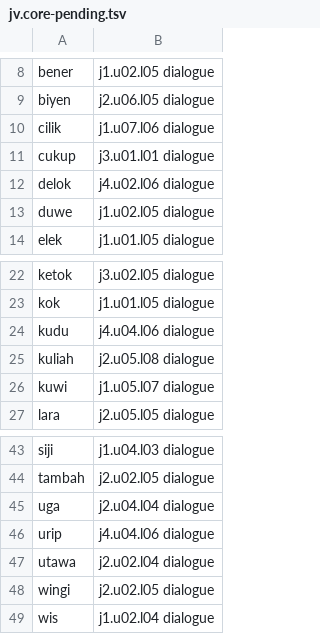
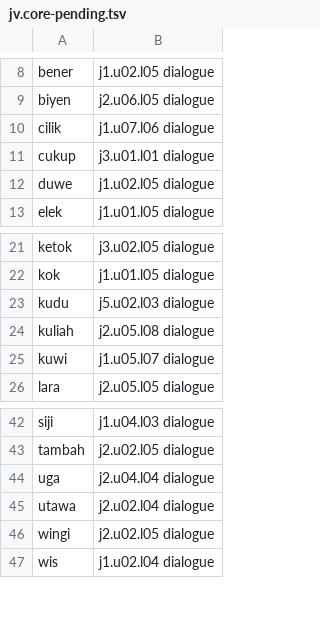
Before and after one commit to MohamedRef/Kabar-app, a TSV file: content/freq/jv.core-pending.tsv, drawn as a sheet; only a part is shown, gaps mark what is left out.

```diff
--- a/content/freq/jv.core-pending.tsv
+++ b/content/freq/jv.core-pending.tsv
@@ -11,3 +11,2 @@ cilik	j1.u07.l06 dialogue
 cukup	j3.u01.l01 dialogue
-delok	j4.u02.l06 dialogue
 duwe	j1.u02.l05 dialogue
@@ -23,3 +22,3 @@ ketok	j3.u02.l05 dialogue
 kok	j1.u01.l05 dialogue
-kudu	j4.u04.l06 dialogue
+kudu	j5.u02.l03 dialogue
 kuliah	j2.u05.l08 dialogue
@@ -45,3 +44,2 @@ tambah	j2.u02.l05 dialogue
 uga	j2.u04.l04 dialogue
-urip	j4.u04.l06 dialogue
 utawa	j2.u02.l04 dialogue
```
Also changed, not shown: 35 other files.
